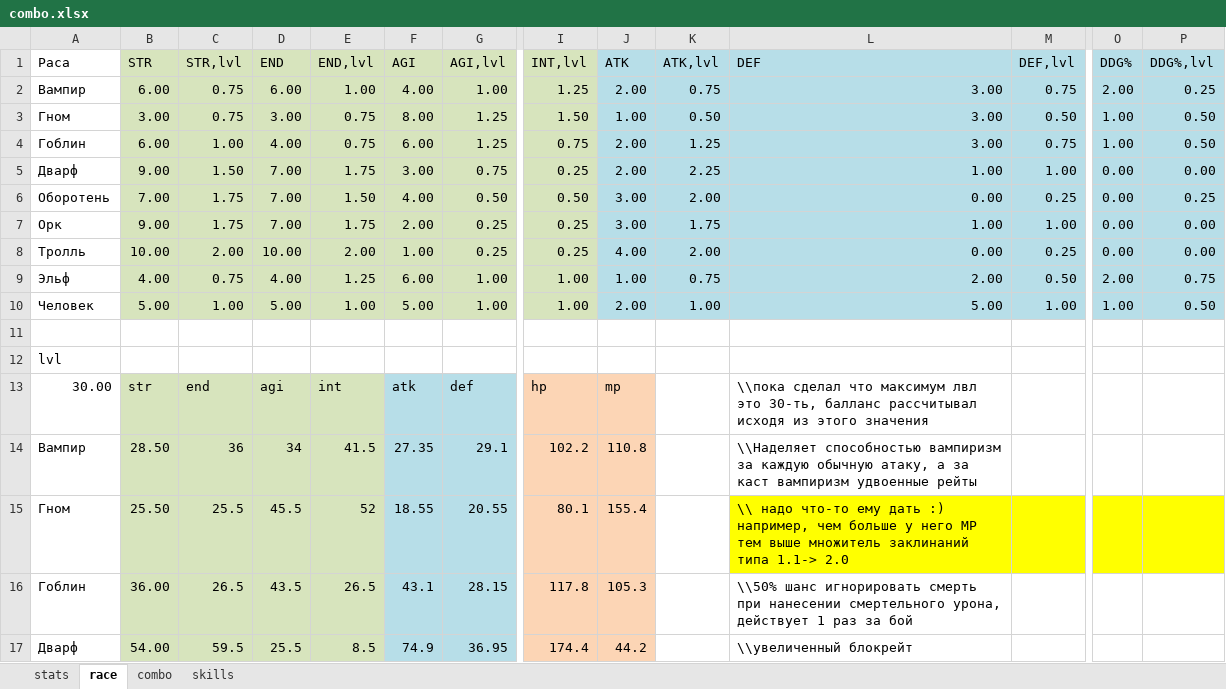
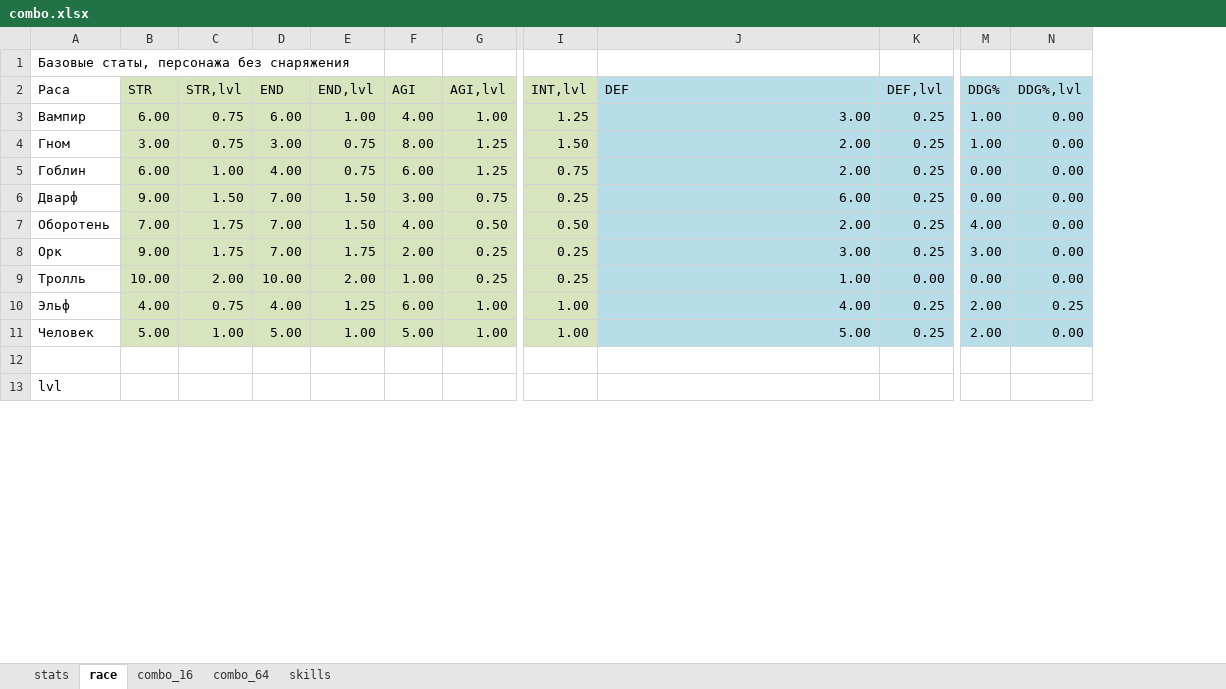
Before and after one commit to 0n3W4y/hory-card-v2.0, an Excel workbook: combo.xlsx, sheet race, drawn as a sheet; only a part is shown, gaps mark what is left out; values as stored, in another font and other column widths than the file's, no borders; removed rows and columns are numbered as before the commit, all else as after; rows hold the shown columns only; the diff covers the shown part only; the diff names each change by its address in the sheet, - before the commit and + after, or states it on an @@ line.

Commit message:
some combo+

```diff
--- a/combo.xlsx (sheet race)
+++ b/combo.xlsx (sheet race)
-sheet tab: combo
+sheet tab: combo_64
+sheet tab: combo_16
-column J (ATK), rows 2-10: 2.00 | 1.00 | 2.00 | 2.00 | 3.00 | 3.00 | 4.00 | 1.00 | 2.00
-column K (ATK,lvl), rows 2-10: 0.75 | 0.50 | 1.25 | 2.25 | 2.00 | 1.75 | 2.00 | 0.75 | 1.00
+row 1: Базовые статы, персонажа без снаряжения
-K3 (DEF,lvl): 0.75
+K3 (DEF,lvl): 0.25
-M3 (DDG%): 2.00
+M3 (DDG%): 1.00
-N3 (DDG%,lvl): 0.25
+N3 (DDG%,lvl): 0.00
-J4:J5 (DEF): 3.00
+J4:J5 (DEF): 2.00
-K4 (DEF,lvl): 0.50
+K4 (DEF,lvl): 0.25
-N4:N5 (DDG%,lvl): 0.50
+N4:N5 (DDG%,lvl): 0.00
-K5 (DEF,lvl): 0.75
+K5 (DEF,lvl): 0.25
-M5 (DDG%): 1.00
+M5 (DDG%): 0.00
-E6 (END,lvl): 1.75
+E6 (END,lvl): 1.50
-J6 (DEF): 1.00
+J6 (DEF): 6.00
-K6 (DEF,lvl): 1.00
+K6 (DEF,lvl): 0.25
-J7 (DEF): 0.00
+J7 (DEF): 2.00
-M7 (DDG%): 0.00
+M7 (DDG%): 4.00
-N7 (DDG%,lvl): 0.25
+N7 (DDG%,lvl): 0.00
-J8 (DEF): 1.00
+J8 (DEF): 3.00
-K8 (DEF,lvl): 1.00
+K8 (DEF,lvl): 0.25
-M8 (DDG%): 0.00
+M8 (DDG%): 3.00
-J9 (DEF): 0.00
+J9 (DEF): 1.00
-K9 (DEF,lvl): 0.25
+K9 (DEF,lvl): 0.00
-J10 (DEF): 2.00
+J10 (DEF): 4.00
-K10 (DEF,lvl): 0.50
+K10 (DEF,lvl): 0.25
-N10 (DDG%,lvl): 0.75
+N10 (DDG%,lvl): 0.25
-K11 (DEF,lvl): 1.00
+K11 (DEF,lvl): 0.25
-M11 (DDG%): 1.00
+M11 (DDG%): 2.00
-N11 (DDG%,lvl): 0.50
+N11 (DDG%,lvl): 0.00
-row 13: 30.00 | str | end | agi | int | atk | def | hp | mp |  | \\пока сделал что максимум лвл это 30-ть, балланс рассчитывал исходя из этого значения
-row 14: Вампир | 28.50 | 36 | 34 | 41.5 | 27.35 | 29.1 | 102.2 | 110.8 |  | \\Наделяет способностью вампиризм за каждую обычную атаку, а за каст вампиризм удвоенные рейты
-row 15: Гном | 25.50 | 25.5 | 45.5 | 52 | 18.55 | 20.55 | 80.1 | 155.4 |  | \\ надо что-то ему дать :) например, чем больше у него MP тем выше множитель заклинаний типа 1.1-> 2.0
-row 16: Гоблин | 36.00 | 26.5 | 43.5 | 26.5 | 43.1 | 28.15 | 117.8 | 105.3 |  | \\50% шанс игнорировать смерть при нанесении смертельного урона, действует 1 раз за бой
-row 17: Дварф | 54.00 | 59.5 | 25.5 | 8.5 | 74.9 | 36.95 | 174.4 | 44.2 |  | \\увеличенный блокрейт
```
Also changed, not shown: 10 added rows and 5 removed rows elsewhere in this sheet, sheet combo_64, sheet stats, 1 other file.
